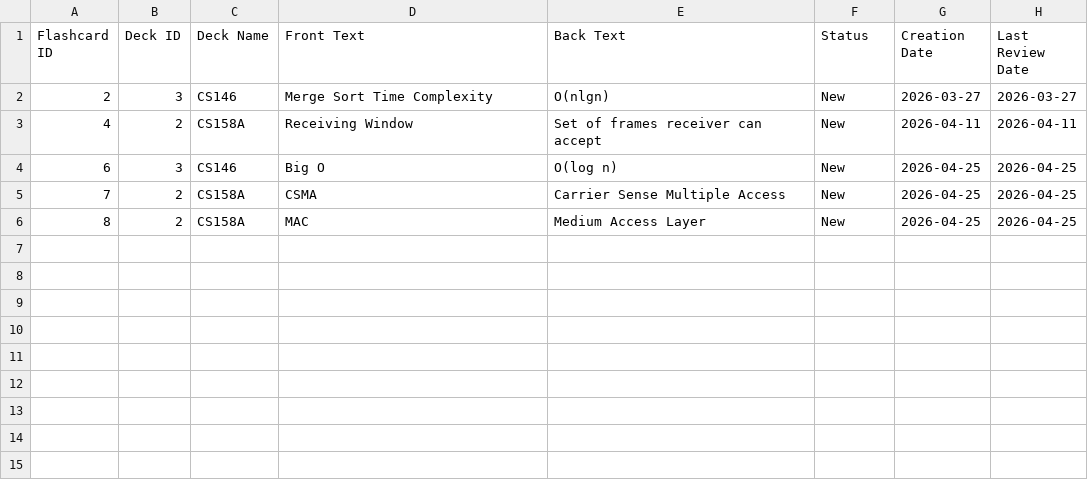
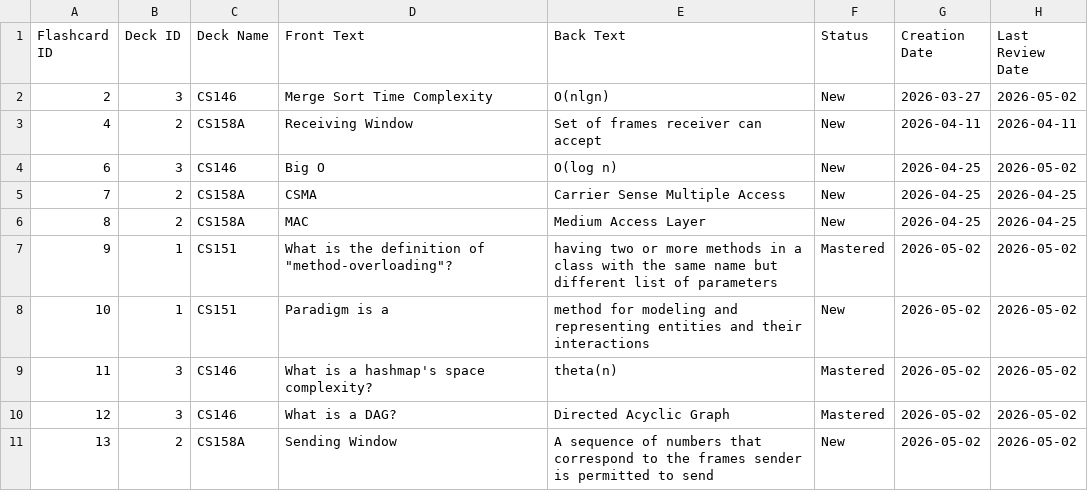
Before and after one commit to Sbas21/Flashmaster, a CSV file: dev-01-0.8/data/flashcards.csv, drawn as a sheet.

```diff
--- a/dev-01-0.8/data/flashcards.csv
+++ b/dev-01-0.8/data/flashcards.csv
@@ -1,6 +1,11 @@
 Flashcard ID|Deck ID|Deck Name|Front Text|Back Text|Status|Creation Date|Last Review Date
-2|3|CS146|Merge Sort Time Complexity|O(nlgn)|New|2026-03-27|2026-03-27
+2|3|CS146|Merge Sort Time Complexity|O(nlgn)|New|2026-03-27|2026-05-02
 4|2|CS158A|Receiving Window|Set of frames receiver can accept|New|2026-04-11|2026-04-11
-6|3|CS146|Big O|O(log n)|New|2026-04-25|2026-04-25
+6|3|CS146|Big O|O(log n)|New|2026-04-25|2026-05-02
 7|2|CS158A|CSMA|Carrier Sense Multiple Access|New|2026-04-25|2026-04-25
 8|2|CS158A|MAC|Medium Access Layer|New|2026-04-25|2026-04-25
+9|1|CS151|What is the definition of "method-overloading"?|having two or more methods in a class with the same name but different list of parameters|Mastered|2026-05-02|2026-05-02
+10|1|CS151|Paradigm is a|method for modeling and representing entities and their interactions|New|2026-05-02|2026-05-02
+11|3|CS146|What is a hashmap's space complexity?|theta(n)|Mastered|2026-05-02|2026-05-02
+12|3|CS146|What is a DAG?|Directed Acyclic Graph|Mastered|2026-05-02|2026-05-02
+13|2|CS158A|Sending Window|A sequence of numbers that correspond to the frames sender is permitted to send|New|2026-05-02|2026-05-02
```
Also changed, not shown: 4 other files.
